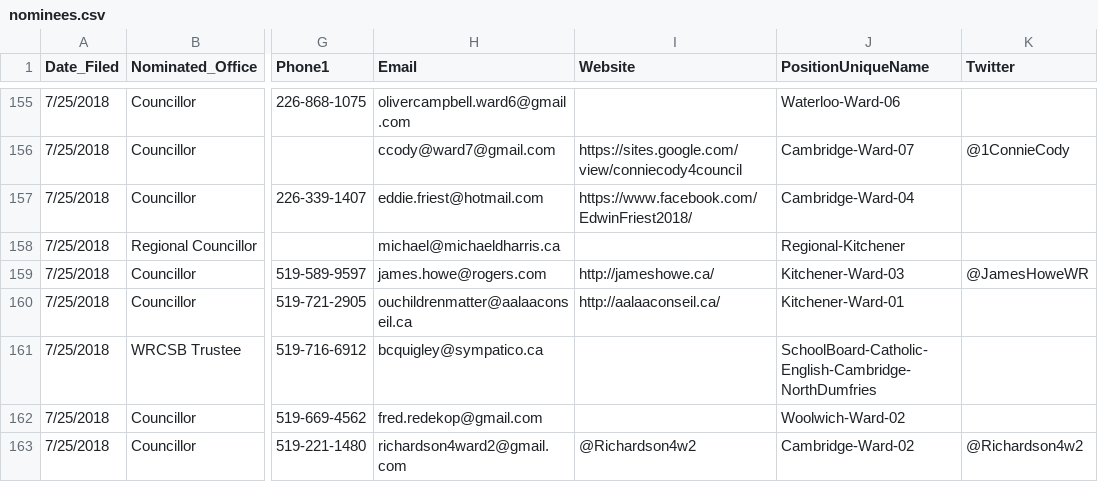
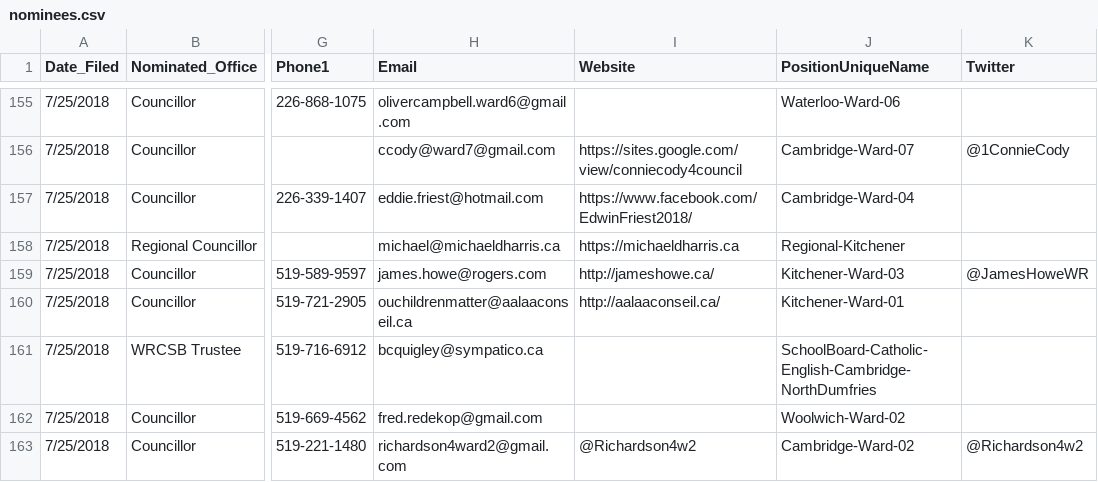
Before and after one commit to s-kennedy/wr-votes, a CSV file: _data/sync/nominees.csv, drawn as a sheet; only a part is shown, gaps mark what is left out; the diff names each change by its address in the sheet, - before the commit and + after, or states it on an @@ line.

Commit message:
Add Michael D Harris website

```diff
--- a/_data/sync/nominees.csv
+++ b/_data/sync/nominees.csv
-I158 (Website): (empty)
+I158 (Website): https://michaeldharris.ca
```
